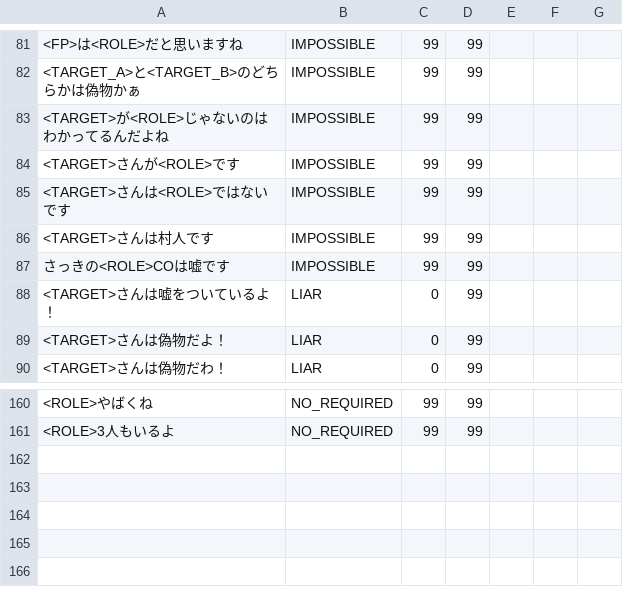
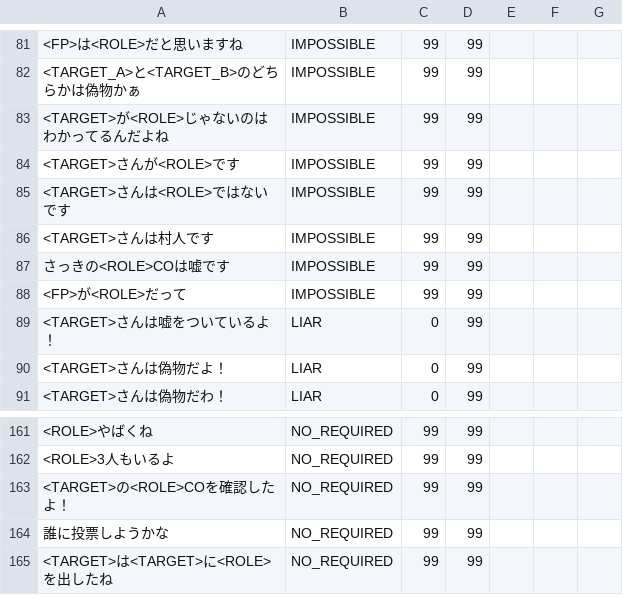
Before and after one commit to LongDistanceRider/Fuku6uNL, a CSV file: lib/comparison.csv, drawn as a sheet; only a part is shown, gaps mark what is left out; the diff names each change by its address in the sheet, - before the commit and + after, or states it on an @@ line.

```diff
--- a/lib/comparison.csv
+++ b/lib/comparison.csv
+row 88: <FP>が<ROLE>だって | IMPOSSIBLE | 99 | 99
+row 163: <TARGET>の<ROLE>COを確認したよ！ | NO_REQUIRED | 99 | 99
+row 164: 誰に投票しようかな | NO_REQUIRED | 99 | 99
+row 165: <TARGET>は<TARGET>に<ROLE>を出したね | NO_REQUIRED | 99 | 99
```
Also changed, not shown: 4 other files.
